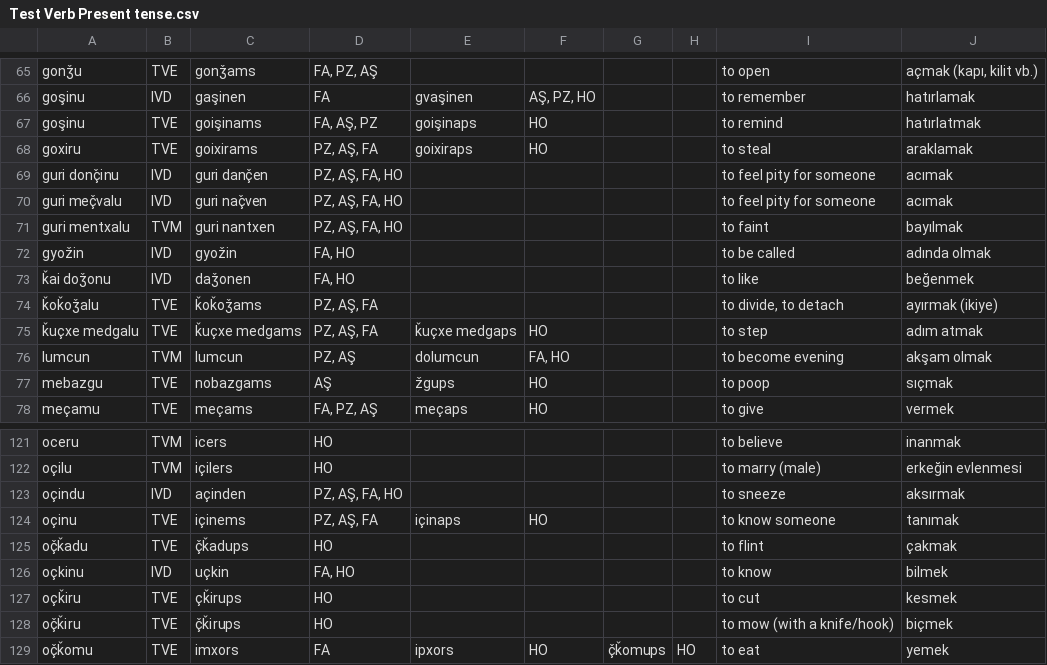
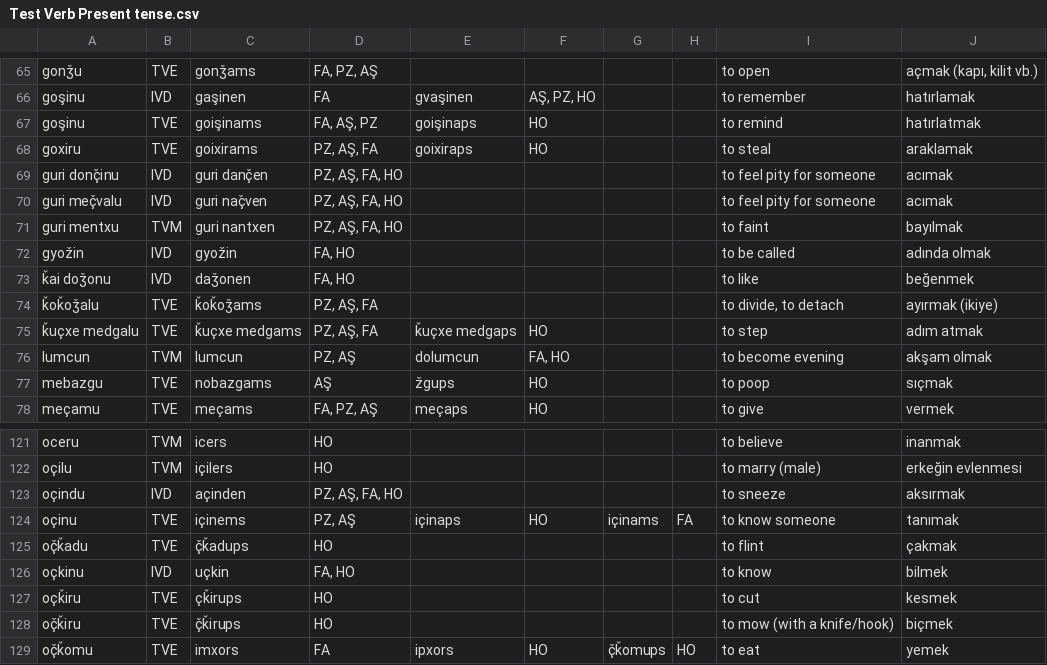
Before and after one commit to okandale/Lazverbcon, a CSV file: laz_verb_conjugator/backend/notebooks/data/Test Verb Present tense.csv, drawn as a sheet; only a part is shown, gaps mark what is left out.

Commit message:
added FA root of oçinu

```diff
--- a/laz_verb_conjugator/backend/notebooks/data/Test Verb Present tense.csv
+++ b/laz_verb_conjugator/backend/notebooks/data/Test Verb Present tense.csv
@@ -70,3 +70,3 @@ guri donç̌inu,IVD,guri danç̌en,"PZ, AŞ, FA, HO",,,,,to feel pity for someon
 guri meç̌valu,IVD,guri naç̌ven,"PZ, AŞ, FA, HO",,,,,to feel pity for someone,acımak
-guri mentxalu,TVM,guri nantxen,"PZ, AŞ, FA, HO",,,,,to faint,bayılmak
+guri mentxu,TVM,guri nantxen,"PZ, AŞ, FA, HO",,,,,to faint,bayılmak
 gyožin,IVD,gyožin,"FA, HO",,,,,to be called,adında olmak
@@ -123,3 +123,3 @@ oçilu,TVM,içilers,HO,,,,,to marry (male),erkeğin evlenmesi
 oçindu,IVD,açinden,"PZ, AŞ, FA, HO",,,,,to sneeze,aksırmak
-oçinu,TVE,içinems,"PZ, AŞ, FA",içinaps,HO,,,to know someone,tanımak
+oçinu,TVE,içinems,"PZ, AŞ",içinaps,HO,içinams,FA,to know someone,tanımak
 oç̌ǩadu,TVE,ç̌ǩadups,HO,,,,,to flint,çakmak
```
